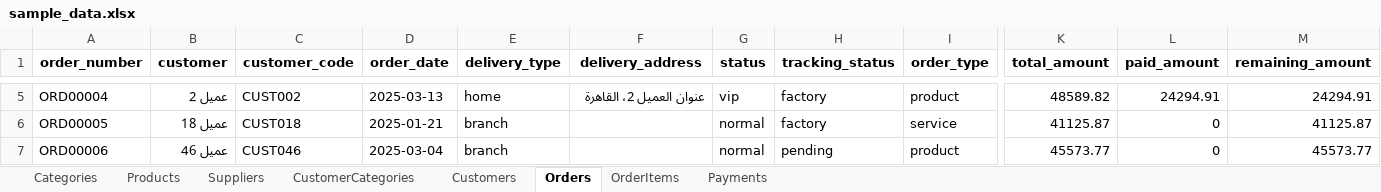
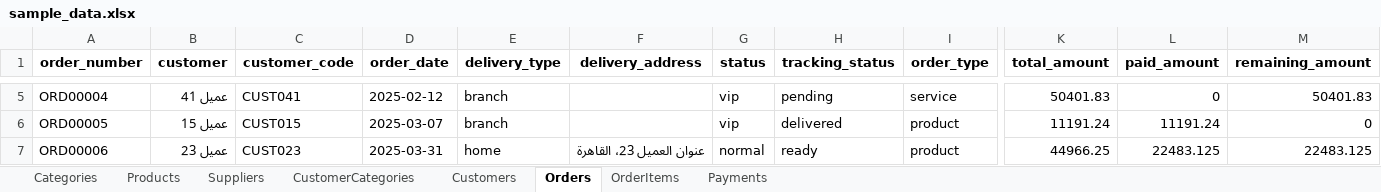
Before and after one commit to zakeetahawi/crm.elkhawaga, an Excel workbook: data_files/sample_data.xlsx, sheet Orders, drawn as a sheet; only a part is shown, gaps mark what is left out; values as stored, in another font and other column widths than the file's, no borders; the diff covers the shown part only; the diff names each change by its address in the sheet, - before the commit and + after, or states it on an @@ line.

```diff
--- a/data_files/sample_data.xlsx (sheet Orders)
+++ b/data_files/sample_data.xlsx (sheet Orders)
-B5 (customer): عميل 2
+B5 (customer): عميل 41
-C5 (customer_code): CUST002
+C5 (customer_code): CUST041
-D5 (order_date): 2025-03-13
+D5 (order_date): 2025-02-12
-E5 (delivery_type): home
+E5 (delivery_type): branch
-F5 (delivery_address): عنوان العميل 2، القاهرة
+F5 (delivery_address): (empty)
-H5 (tracking_status): factory
+H5 (tracking_status): pending
-I5 (order_type): product
+I5 (order_type): service
-K5 (total_amount): 48589.82
+K5 (total_amount): 50401.83
-L5 (paid_amount): 24294.91
+L5 (paid_amount): 0
-M5 (remaining_amount): 24294.91
+M5 (remaining_amount): 50401.83
-B6 (customer): عميل 18
+B6 (customer): عميل 15
-C6 (customer_code): CUST018
+C6 (customer_code): CUST015
-D6 (order_date): 2025-01-21
+D6 (order_date): 2025-03-07
-G6 (status): normal
+G6 (status): vip
-H6 (tracking_status): factory
+H6 (tracking_status): delivered
-I6 (order_type): service
+I6 (order_type): product
-K6 (total_amount): 41125.87
+K6 (total_amount): 11191.24
-L6 (paid_amount): 0
+L6 (paid_amount): 11191.24
-M6 (remaining_amount): 41125.87
+M6 (remaining_amount): 0
-B7 (customer): عميل 46
+B7 (customer): عميل 23
-C7 (customer_code): CUST046
+C7 (customer_code): CUST023
-D7 (order_date): 2025-03-04
+D7 (order_date): 2025-03-31
-E7 (delivery_type): branch
+E7 (delivery_type): home
-F7 (delivery_address): (empty)
+F7 (delivery_address): عنوان العميل 23، القاهرة
-H7 (tracking_status): pending
+H7 (tracking_status): ready
-K7 (total_amount): 45573.77
+K7 (total_amount): 44966.25
-L7 (paid_amount): 0
+L7 (paid_amount): 22483.125
-M7 (remaining_amount): 45573.77
+M7 (remaining_amount): 22483.125
```
Also changed, not shown: 264 edited cells elsewhere in this sheet, sheet OrderItems, sheet Products, sheet Payments, sheet Customers, sheet Suppliers, 59 other files.
